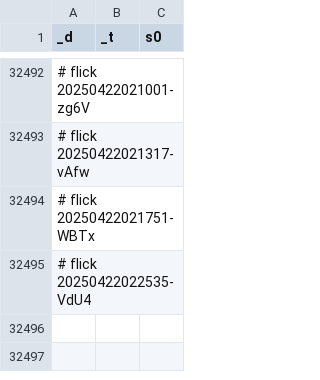
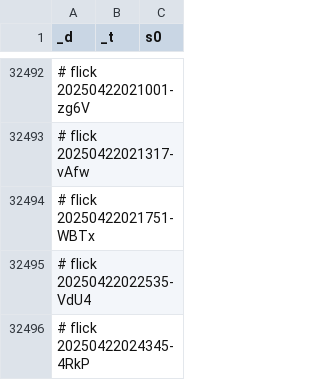
Before and after one commit to abikesa/diagnosis, a CSV file: kitabo/ensi/testbin/test2/assets/csv/don_mort_s0_overall.csv, drawn as a sheet; only a part is shown, gaps mark what is left out; the diff names each change by its address in the sheet, - before the commit and + after, or states it on an @@ line.

Commit message:
kitabo/ensi/testbin/test2/assets/csv/don_mort_s0_overall.csv

```diff
--- a/kitabo/ensi/testbin/test2/assets/csv/don_mort_s0_overall.csv
+++ b/kitabo/ensi/testbin/test2/assets/csv/don_mort_s0_overall.csv
+row 32496: # flick 20250422024345-4RkP
```
